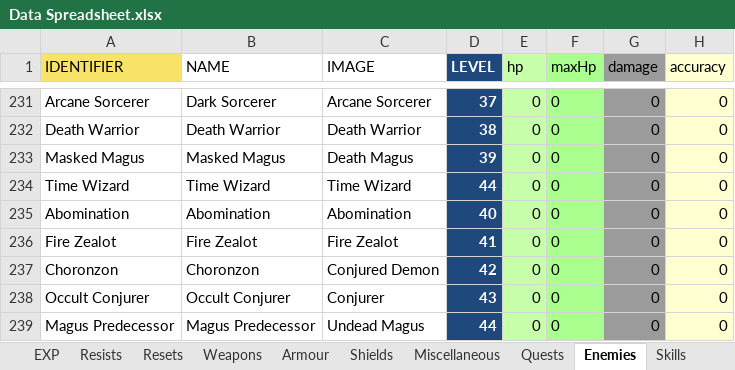
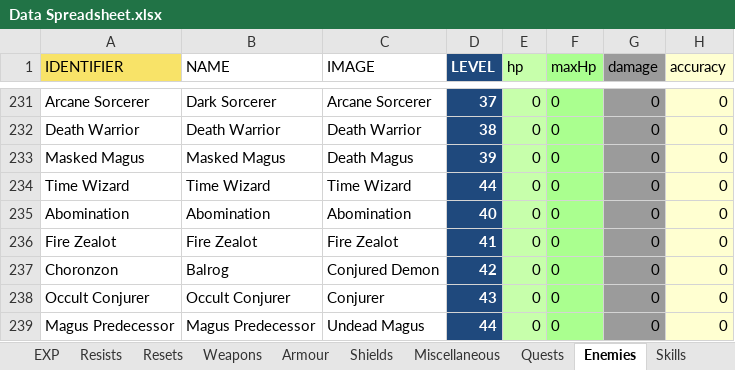
Before and after one commit to 1bengardner/toshes-quest-ii, an Excel workbook: data/Data Spreadsheet.xlsx, sheet Enemies, drawn as a sheet; only a part is shown, gaps mark what is left out; values as stored, in another font and other column widths than the file's, no borders; the diff names each change by its address in the sheet, - before the commit and + after, or states it on an @@ line.

Commit message:
Miscellaneous changes
- Add SFX hotkey
- Smith Gold Hauberk and Cuirass from steel counterparts
- Improve quest names
- Rename Choronzon to Balrog
- Rename Journeyman to Veteran

```diff
--- a/data/Data Spreadsheet.xlsx (sheet Enemies)
+++ b/data/Data Spreadsheet.xlsx (sheet Enemies)
-B237 (NAME): Choronzon
+B237 (NAME): Balrog
```
Also changed, not shown: sheet Quests, charts or pictures, 4 other files.
